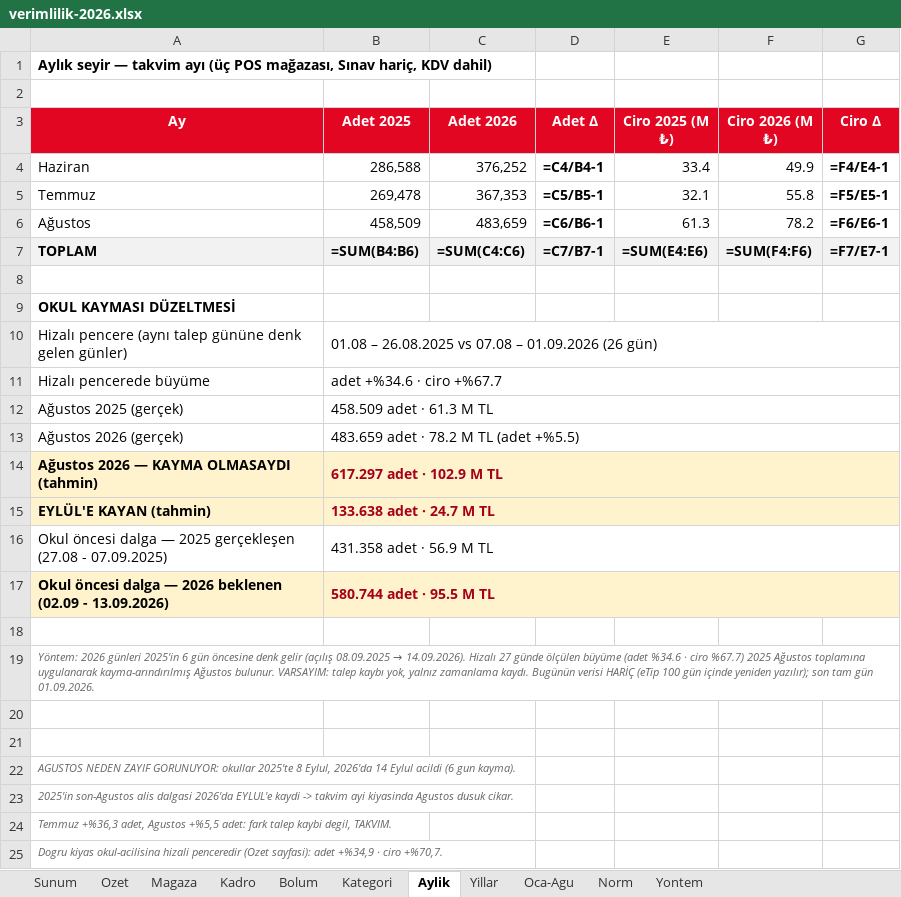
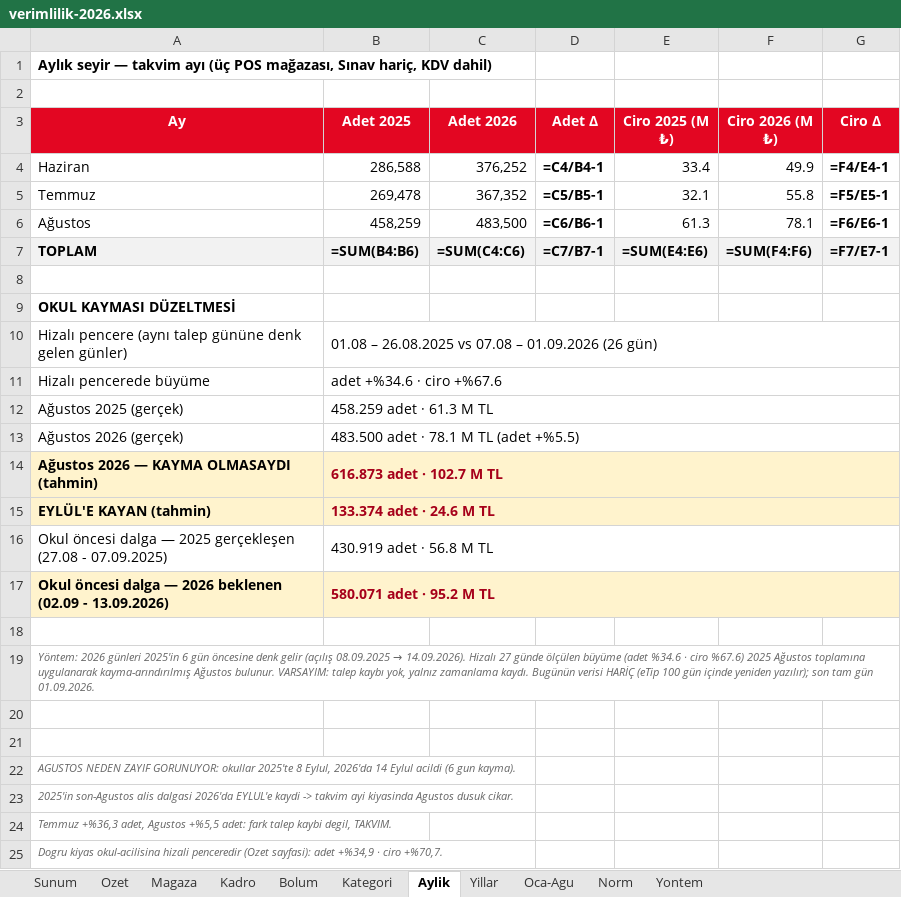
Before and after one commit to fikrierenn/pusula, an Excel workbook: briefings/sezon-kadro-20260902/verimlilik-2026.xlsx, sheet Aylik, drawn as a sheet; only a part is shown; values as stored, in another font and other column widths than the file's, no borders; formulas without a stored value are shown as written; the diff names each change by its address in the sheet, - before the commit and + after, or states it on an @@ line.

```diff
--- a/briefings/sezon-kadro-20260902/verimlilik-2026.xlsx (sheet Aylik)
+++ b/briefings/sezon-kadro-20260902/verimlilik-2026.xlsx (sheet Aylik)
-C5 (Adet 2026): 367,353
+C5 (Adet 2026): 367,352
-B6 (Adet 2025): 458,509
+B6 (Adet 2025): 458,259
-C6 (Adet 2026): 483,659
+C6 (Adet 2026): 483,500
-F6 (Ciro 2026 (M ₺)): 78.2
+F6 (Ciro 2026 (M ₺)): 78.1
-B11 (Adet 2025): adet +%34.6 · ciro +%67.7
+B11 (Adet 2025): adet +%34.6 · ciro +%67.6
-B12 (Adet 2025): 458.509 adet · 61.3 M TL
+B12 (Adet 2025): 458.259 adet · 61.3 M TL
-B13 (Adet 2025): 483.659 adet · 78.2 M TL (adet +%5.5)
+B13 (Adet 2025): 483.500 adet · 78.1 M TL (adet +%5.5)
-B14 (Adet 2025): 617.297 adet · 102.9 M TL
+B14 (Adet 2025): 616.873 adet · 102.7 M TL
-B15 (Adet 2025): 133.638 adet · 24.7 M TL
+B15 (Adet 2025): 133.374 adet · 24.6 M TL
-B16 (Adet 2025): 431.358 adet · 56.9 M TL
+B16 (Adet 2025): 430.919 adet · 56.8 M TL
-B17 (Adet 2025): 580.744 adet · 95.5 M TL
+B17 (Adet 2025): 580.071 adet · 95.2 M TL
-A19 (Ay): …· ciro %67.7) 2025 Ağustos…
+A19 (Ay): …· ciro %67.6) 2025 Ağustos…
```
Also changed, not shown: sheet Oca-Agu, sheet Kategori, sheet Ozet, sheet Norm, sheet Yillar, sheet Magaza, 6 other files.
